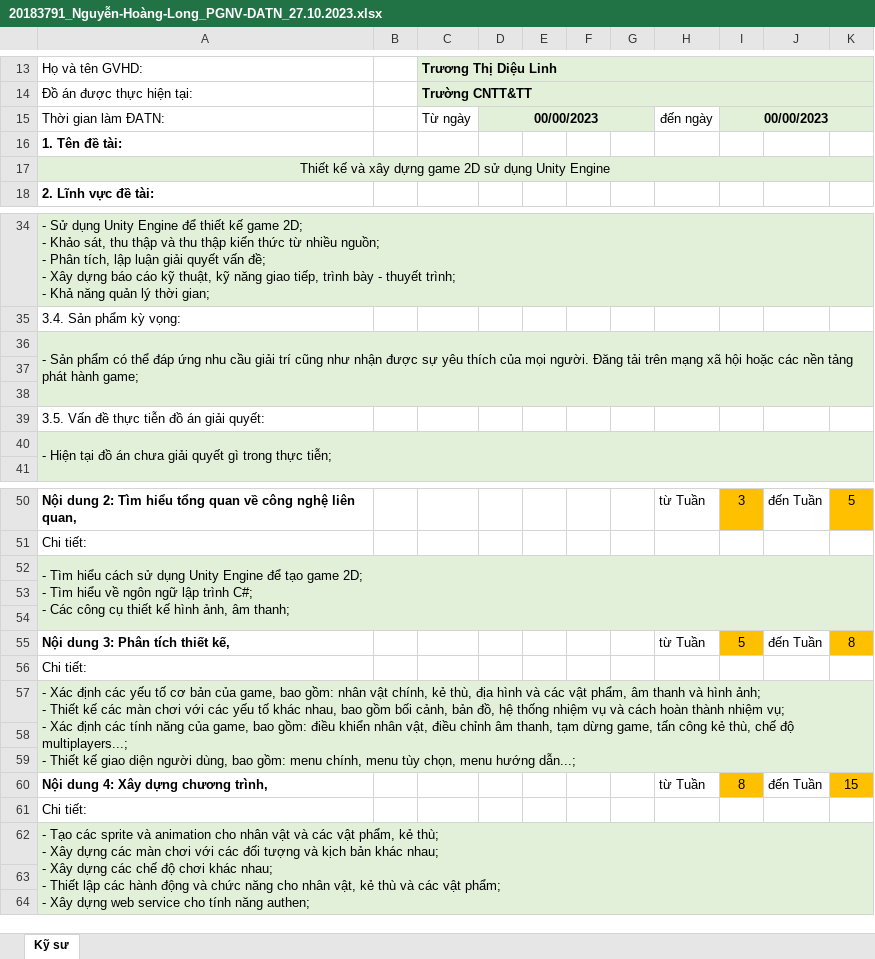
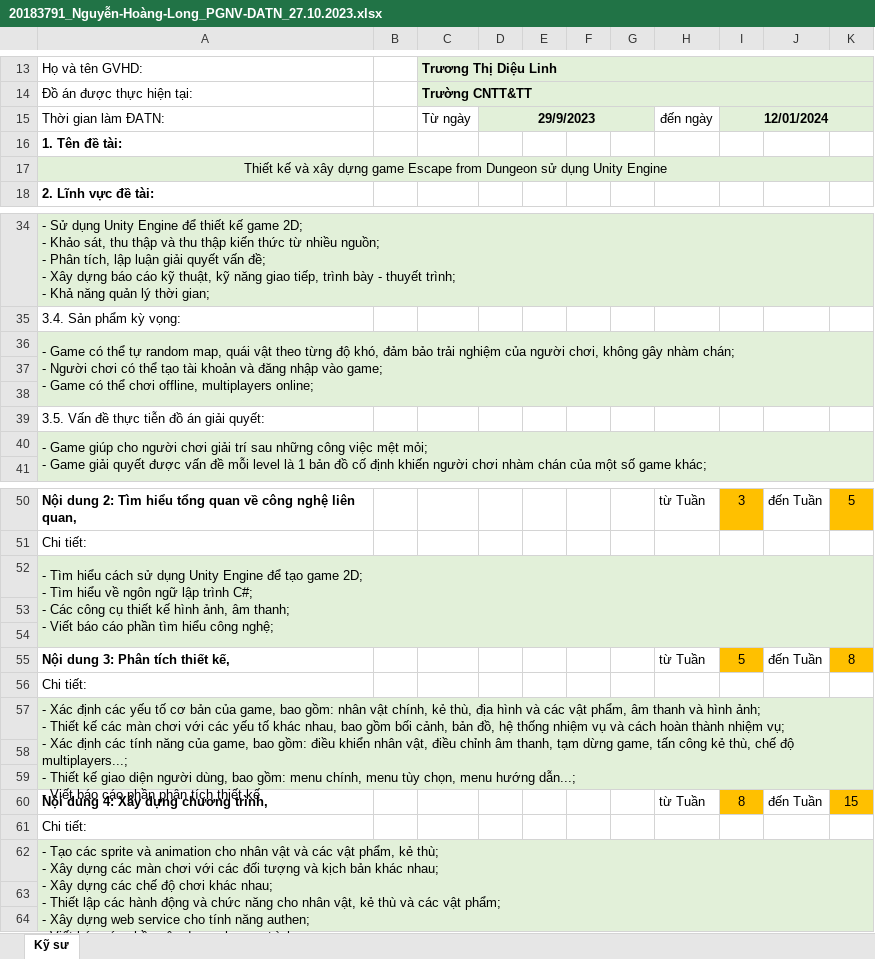
Before and after one commit to longnh299/escape-from-dungeon, an Excel workbook: documents/20183791_Nguyễn-Hoàng-Long_PGNV-DATN_27.10.2023.xlsx, sheet Kỹ sư, drawn as a sheet; only a part is shown, gaps mark what is left out; values as stored, in another font and other column widths than the file's, no borders; ↵ is a line break in a cell; the diff covers the shown part only; the diff names each change by its address in the sheet, - before the commit and + after, or states it on an @@ line.

```diff
--- a/documents/20183791_Nguyễn-Hoàng-Long_PGNV-DATN_27.10.2023.xlsx (sheet Kỹ sư)
+++ b/documents/20183791_Nguyễn-Hoàng-Long_PGNV-DATN_27.10.2023.xlsx (sheet Kỹ sư)
-D15: 00/00/2023
+D15: 29/9/2023
-I15: 00/00/2023
+I15: 12/01/2024
-A17: …dựng game 2D sử dụng…
+A17: …dựng game Escape from Dungeon sử dụng…
-A36: - Sản phẩm có thể đáp ứng nhu cầu giải trí cũng như nhận được sự yêu thích của mọi người. Đăng tải trên mạng xã hội hoặc các nền tảng phát hành game;
+A36: - Game có thể tự random map, quái vật theo từng độ khó, đảm bảo trải nghiệm của người chơi, không gây nhàm chán; ↵ - Người chơi có thể tạo tài khoản và đăng nhập vào game; ↵ - Game có thể chơi offline, multiplayers online;
-A40: - Hiện tại đồ án chưa giải quyết gì trong thực tiễn;
+A40: - Game giúp cho người chơi giải trí sau những công việc mệt mỏi; ↵ - Game giải quyết được vấn đề mỗi level là 1 bản đồ cố định khiến người chơi nhàm chán của một số game khác;
-A52: …âm thanh;
+A52: …âm thanh; ↵ - Viết báo cáo phần tìm hiểu công nghệ;
-A57: …hướng dẫn...;
+A57: …hướng dẫn...; ↵ - Viết báo cáo phần phân tích thiết kế
-A62: …năng authen;
+A62: …năng authen; ↵ - Viết báo cáo phần xây dựng chương trình
```
Also changed, not shown: 3 edited cells elsewhere in this sheet, 1 other file.
